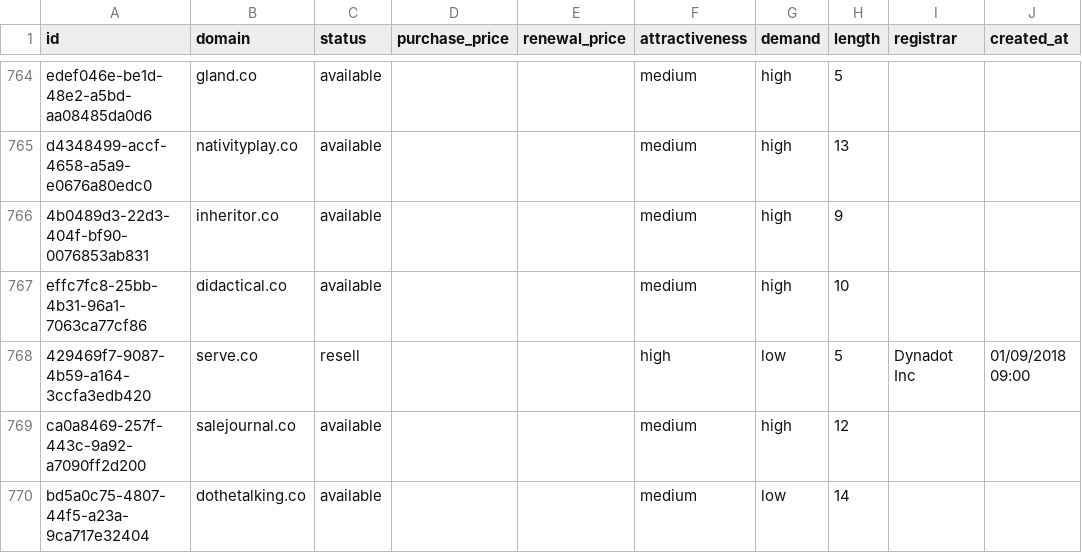
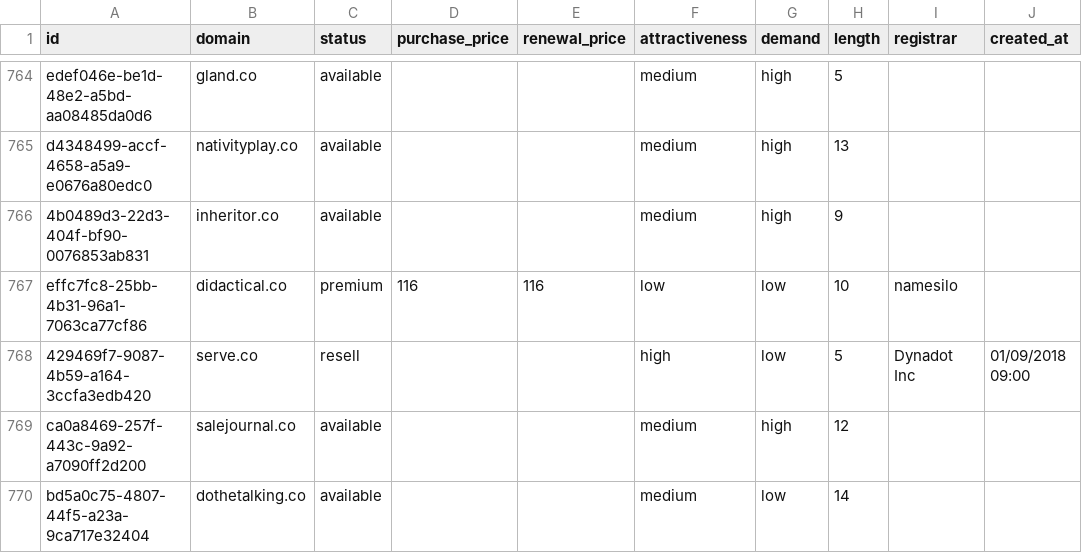
Before and after one commit to UniqueDomains/co-oneword-domains, a CSV file: co.csv, drawn as a sheet; only a part is shown, gaps mark what is left out; the diff names each change by its address in the sheet, - before the commit and + after, or states it on an @@ line.

Commit message:
Domains update

```diff
--- a/co.csv
+++ b/co.csv
-C767 (status): available
+C767 (status): premium
-D767 (purchase_price): (empty)
+D767 (purchase_price): 116
-E767 (renewal_price): (empty)
+E767 (renewal_price): 116
-F767 (attractiveness): medium
+F767 (attractiveness): low
-G767 (demand): high
+G767 (demand): low
-I767 (registrar): (empty)
+I767 (registrar): namesilo
```
Also changed, not shown: 3 other files.
